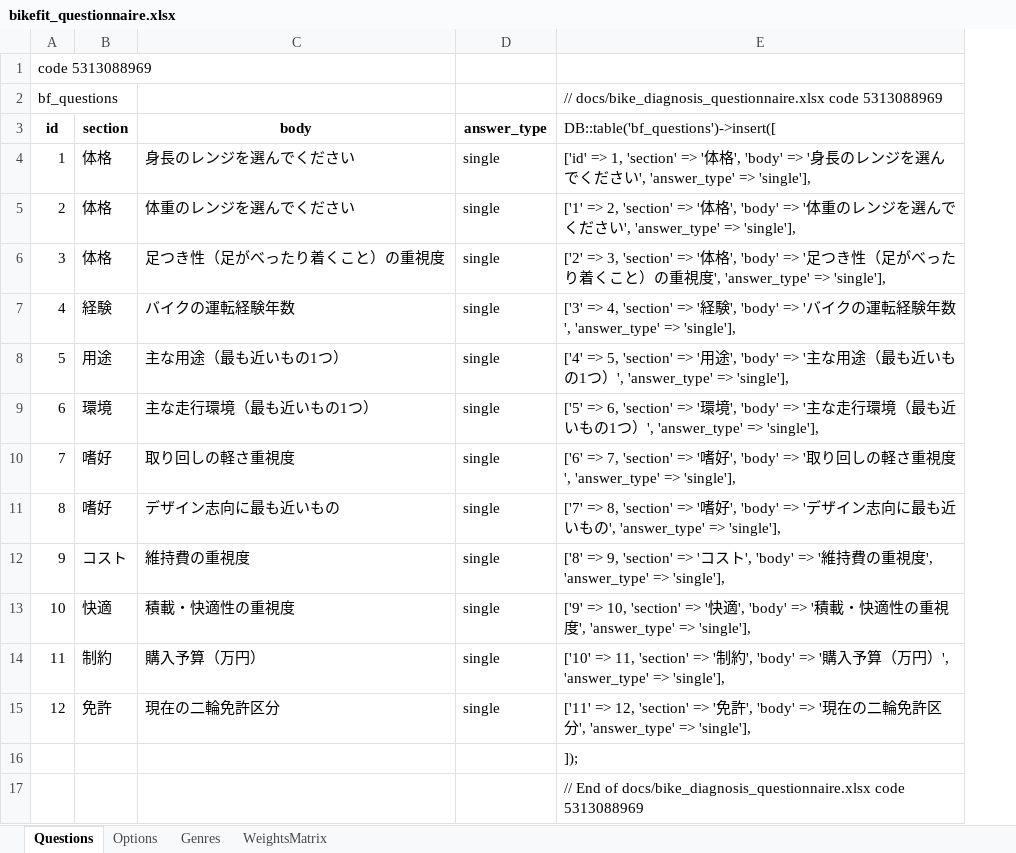
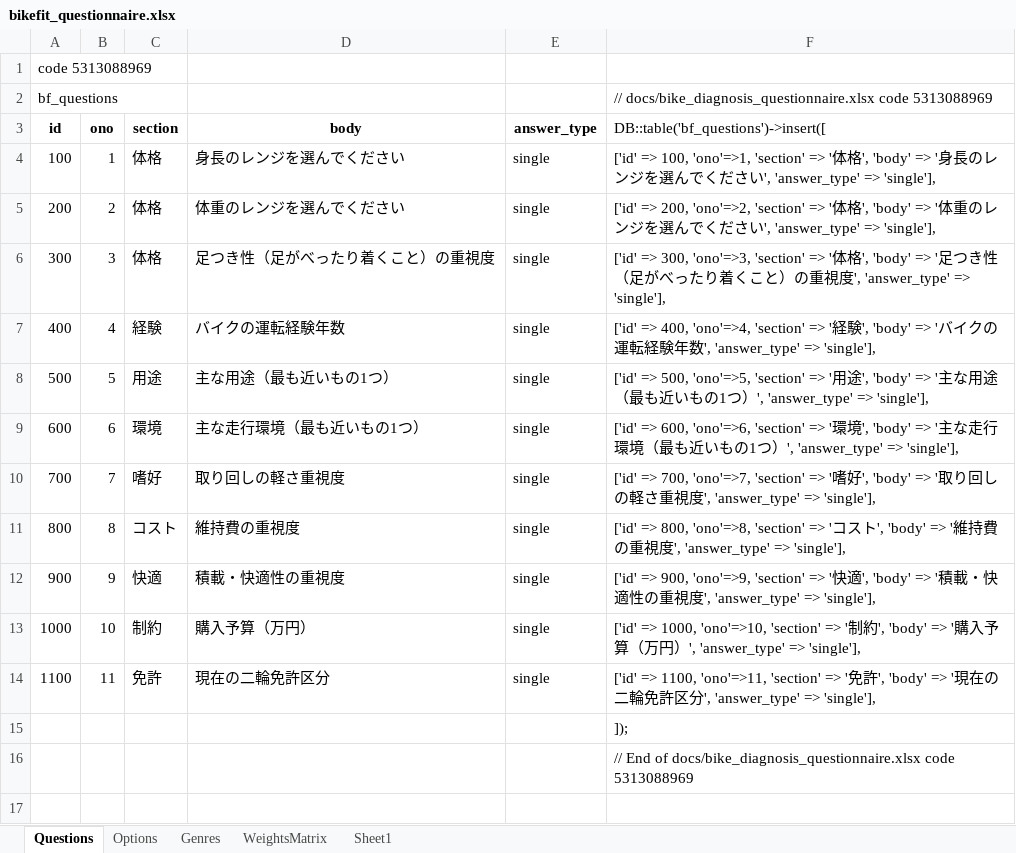
Before and after one commit to sugie/faceman2, an Excel workbook: docs/bikefit_questionnaire.xlsx, sheet Questions, drawn as a sheet; values as stored, in another font and other column widths than the file's, no borders; removed rows and columns are numbered as before the commit, all else as after; the diff names each change by its address in the sheet, - before the commit and + after, or states it on an @@ line.

```diff
--- a/docs/bikefit_questionnaire.xlsx (sheet Questions)
+++ b/docs/bikefit_questionnaire.xlsx (sheet Questions)
+sheet tab: Sheet1
+column A (id), rows 1-2: code 5313088969 | bf_questions; rows 4-14: 100 | 200 | 300 | 400 | 500 | 600 | 700 | 800 | 900 | 1000 | 1100
-B1 (ono): code 5313088969
+B1 (ono): (empty)
-B2 (ono): bf_questions
+B2 (ono): (empty)
-B3: id
+B3: ono
-F4: ['id' => 1, 'section' =>…
+F4: ['id' => 100, 'ono'=>1, 'section' =>…
-F5: ['1' => 2, 'section' =>…
+F5: ['id' => 200, 'ono'=>2, 'section' =>…
-F6: ['2' => 3, 'section' =>…
+F6: ['id' => 300, 'ono'=>3, 'section' =>…
-F7: ['3' => 4, 'section' =>…
+F7: ['id' => 400, 'ono'=>4, 'section' =>…
-F8: ['4' => 5, 'section' =>…
+F8: ['id' => 500, 'ono'=>5, 'section' =>…
-F9: ['5' => 6, 'section' =>…
+F9: ['id' => 600, 'ono'=>6, 'section' =>…
-F10: ['6' => 7, 'section' =>…
+F10: ['id' => 700, 'ono'=>7, 'section' =>…
-C11 (section): 嗜好
+C11 (section): コスト
-D11 (body): デザイン志向に最も近いもの
+D11 (body): 維持費の重視度
-F11: ['7' => 8, 'section' => '嗜好', 'body' => 'デザイン志向に最も近いもの', 'answer_type'…
+F11: ['id' => 800, 'ono'=>8, 'section' => 'コスト', 'body' => '維持費の重視度', 'answer_type'…
-C12 (section): コスト
+C12 (section): 快適
-D12 (body): 維持費の重視度
+D12 (body): 積載・快適性の重視度
-F12: ['8' => 9, 'section' => 'コスト', 'body' => '維持費の重…
+F12: ['id' => 900, 'ono'=>9, 'section' => '快適', 'body' => '積載・快適性の重…
-C13 (section): 快適
+C13 (section): 制約
-D13 (body): 積載・快適性の重視度
+D13 (body): 購入予算（万円）
-F13: ['9' => 10, 'section' => '快適', 'body' => '積載・快適性の重視度', 'answer_type'…
+F13: ['id' => 1000, 'ono'=>10, 'section' => '制約', 'body' => '購入予算（万円）', 'answer_type'…
-C14 (section): 制約
+C14 (section): 免許
-D14 (body): 購入予算（万円）
+D14 (body): 現在の二輪免許区分
-F14: ['10' => 11, 'section' => '制約', 'body' => '購入予算（万円）', 'answer_type'…
+F14: ['id' => 1100, 'ono'=>11, 'section' => '免許', 'body' => '現在の二輪免許区分', 'answer_type'…
-row 15: 12 | 免許 | 現在の二輪免許区分 | single | ['11' => 12, 'section' => '免許', 'body' => '現在の二輪免許区分', 'answer_type' => 'single'],
```
Also changed, not shown: sheet WeightsMatrix, sheet Options, sheet Genres, formulas that keep their value, 39 other files.
